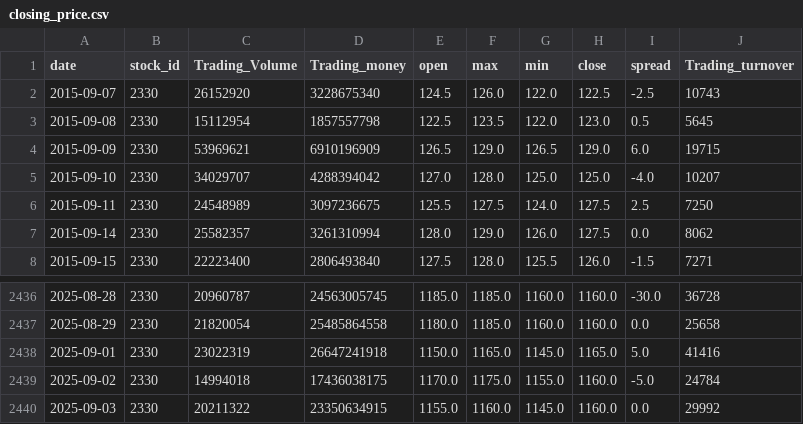
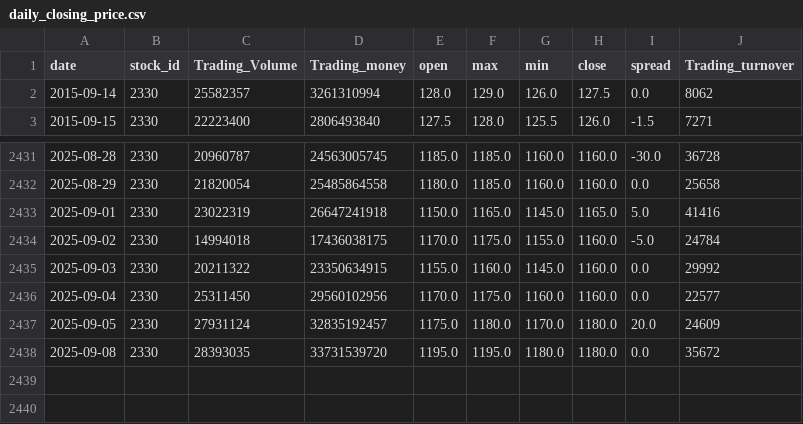
Before and after one commit to Russell-Shean/tsmc-stock-data, a CSV file: data/tsmc/daily_closing_price.csv (was data/tsmc/closing_price.csv), drawn as a sheet; only a part is shown, gaps mark what is left out; removed rows and columns are numbered as before the commit, all else as after; the diff names each change by its address in the sheet, - before the commit and + after, or states it on an @@ line.

Commit message:
add current data from twse OpenAPI

```diff
--- a/data/tsmc/closing_price.csv
+++ b/data/tsmc/daily_closing_price.csv
-row 2: 2015-09-07 | 2330 | 26152920 | 3228675340 | 124.5 | 126.0 | 122.0 | 122.5 | -2.5 | 10743
-row 3: 2015-09-08 | 2330 | 15112954 | 1857557798 | 122.5 | 123.5 | 122.0 | 123.0 | 0.5 | 5645
-row 4: 2015-09-09 | 2330 | 53969621 | 6910196909 | 126.5 | 129.0 | 126.5 | 129.0 | 6.0 | 19715
-row 5: 2015-09-10 | 2330 | 34029707 | 4288394042 | 127.0 | 128.0 | 125.0 | 125.0 | -4.0 | 10207
-row 6: 2015-09-11 | 2330 | 24548989 | 3097236675 | 125.5 | 127.5 | 124.0 | 127.5 | 2.5 | 7250
+row 2436: 2025-09-04 | 2330 | 25311450 | 29560102956 | 1170.0 | 1175.0 | 1160.0 | 1160.0 | 0.0 | 22577
+row 2437: 2025-09-05 | 2330 | 27931124 | 32835192457 | 1175.0 | 1180.0 | 1170.0 | 1180.0 | 20.0 | 24609
+row 2438: 2025-09-08 | 2330 | 28393035 | 33731539720 | 1195.0 | 1195.0 | 1180.0 | 1180.0 | 0.0 | 35672
```
Also changed, not shown: 8 other files.
